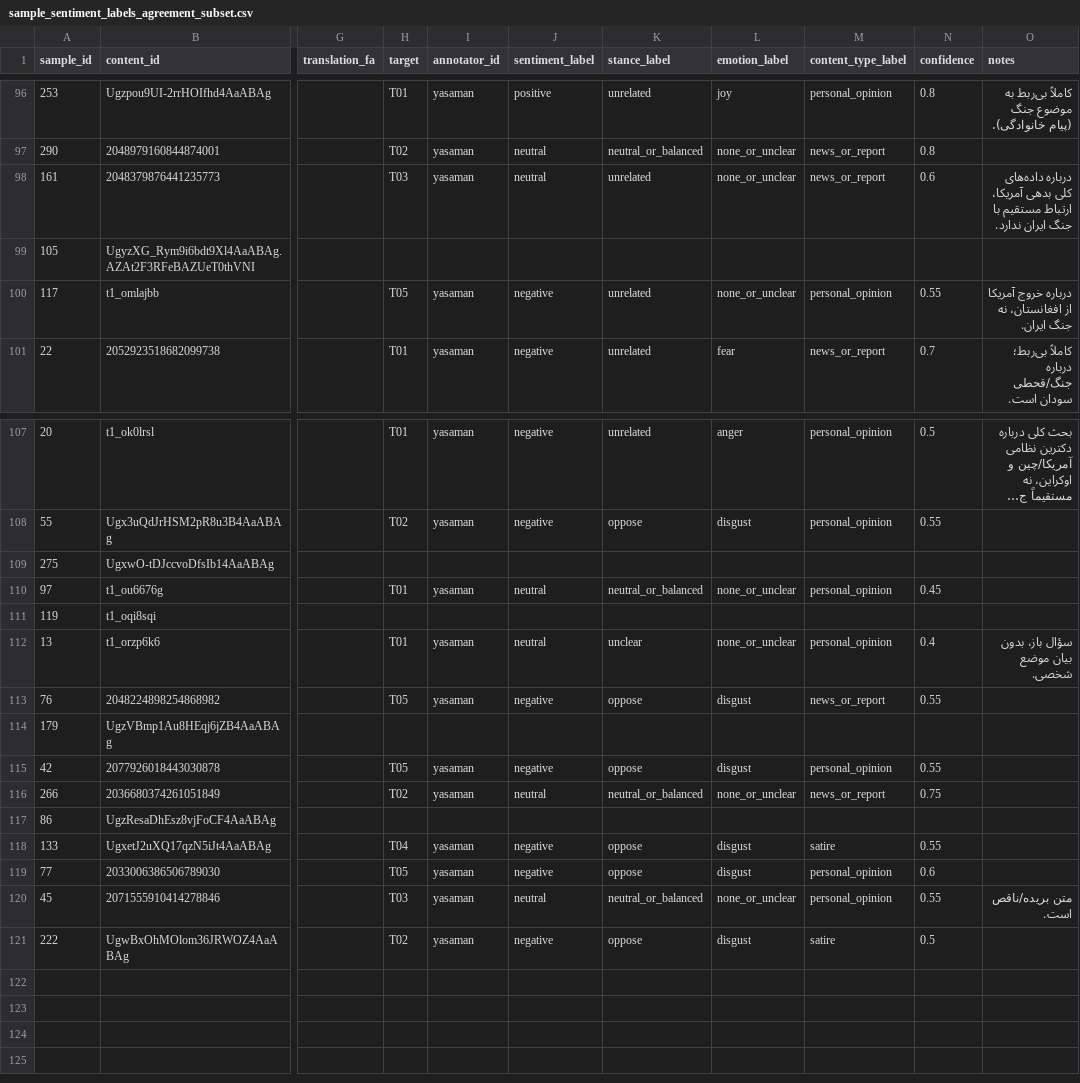
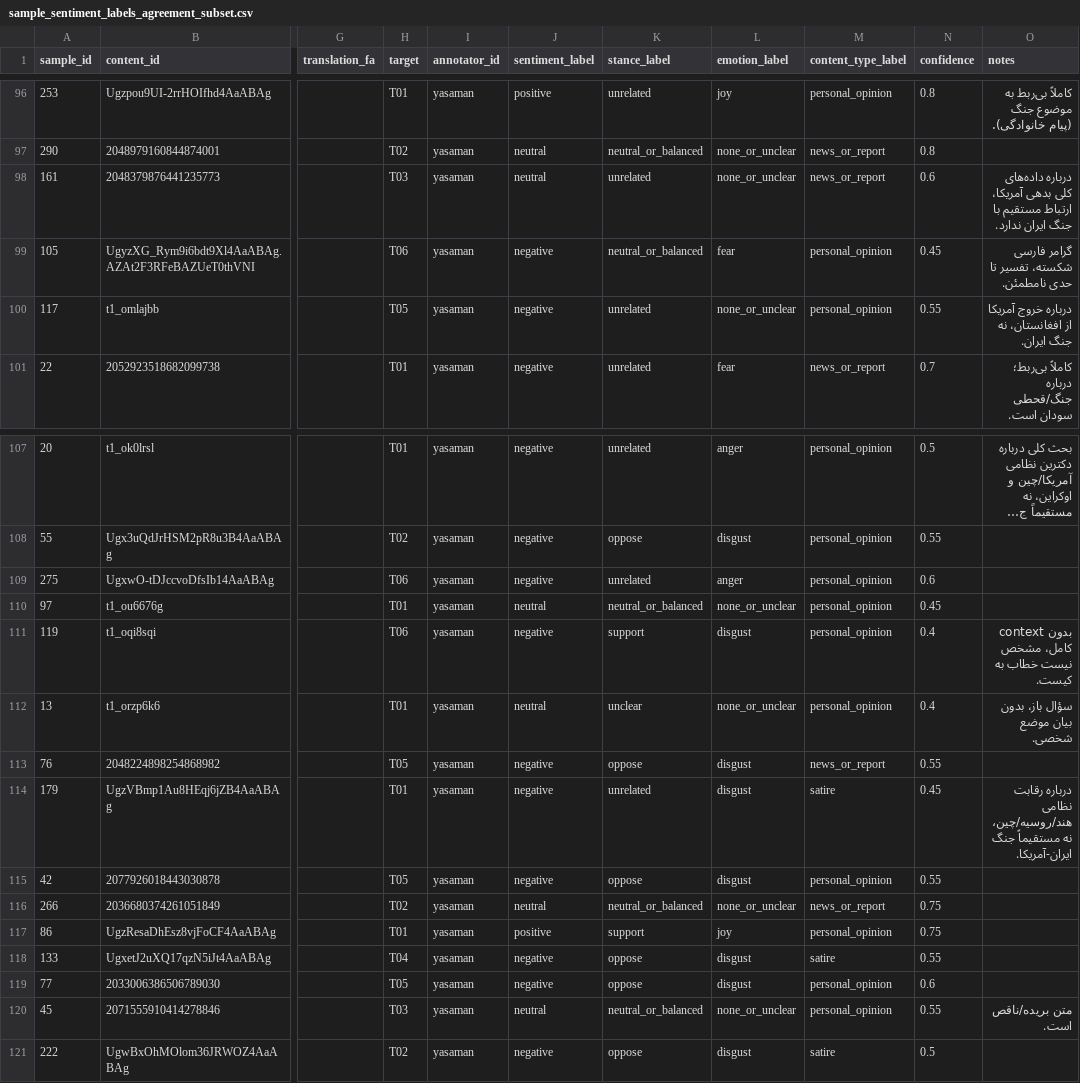
Before and after one commit to parmida2b/media-sentiment-pipeline, a CSV file: data/annotated/sample_sentiment_labels_agreement_subset.csv, drawn as a sheet; only a part is shown, gaps mark what is left out; long unchanged cells end in …; the diff covers the shown part only; the diff names each change by its address in the sheet, - before the commit and + after, or states it on an @@ line.

```diff
--- a/data/annotated/sample_sentiment_labels_agreement_subset.csv
+++ b/data/annotated/sample_sentiment_labels_agreement_subset.csv
-H99 (target): (empty)
+H99 (target): T06
-I99 (annotator_id): (empty)
+I99 (annotator_id): yasaman
-J99 (sentiment_label): (empty)
+J99 (sentiment_label): negative
-K99 (stance_label): (empty)
+K99 (stance_label): neutral_or_balanced
-L99 (emotion_label): (empty)
+L99 (emotion_label): fear
-M99 (content_type_label): (empty)
+M99 (content_type_label): personal_opinion
-N99 (confidence): (empty)
+N99 (confidence): 0.45
-O99 (notes): (empty)
+O99 (notes): گرامر فارسی شکسته، تفسیر تا حدی نامطمئن.
-H109 (target): (empty)
+H109 (target): T06
-I109 (annotator_id): (empty)
+I109 (annotator_id): yasaman
-J109 (sentiment_label): (empty)
+J109 (sentiment_label): negative
-K109 (stance_label): (empty)
+K109 (stance_label): unrelated
-L109 (emotion_label): (empty)
+L109 (emotion_label): anger
-M109 (content_type_label): (empty)
+M109 (content_type_label): personal_opinion
-N109 (confidence): (empty)
+N109 (confidence): 0.6
-H111 (target): (empty)
+H111 (target): T06
-I111 (annotator_id): (empty)
+I111 (annotator_id): yasaman
-J111 (sentiment_label): (empty)
+J111 (sentiment_label): negative
-K111 (stance_label): (empty)
+K111 (stance_label): support
-L111 (emotion_label): (empty)
+L111 (emotion_label): disgust
-M111 (content_type_label): (empty)
+M111 (content_type_label): personal_opinion
-N111 (confidence): (empty)
+N111 (confidence): 0.4
-O111 (notes): (empty)
+O111 (notes): بدون context کامل، مشخص نیست خطاب به کیست.
-H114 (target): (empty)
+H114 (target): T01
-I114 (annotator_id): (empty)
+I114 (annotator_id): yasaman
-J114 (sentiment_label): (empty)
+J114 (sentiment_label): negative
-K114 (stance_label): (empty)
+K114 (stance_label): unrelated
-L114 (emotion_label): (empty)
+L114 (emotion_label): disgust
-M114 (content_type_label): (empty)
+M114 (content_type_label): satire
-N114 (confidence): (empty)
+N114 (confidence): 0.45
-O114 (notes): (empty)
+O114 (notes): درباره رقابت نظامی هند/روسیه/چین، نه مستقیماً جنگ ایران-آمریکا.
-H117 (target): (empty)
+H117 (target): T01
-I117 (annotator_id): (empty)
+I117 (annotator_id): yasaman
-J117 (sentiment_label): (empty)
+J117 (sentiment_label): positive
-K117 (stance_label): (empty)
+K117 (stance_label): support
-L117 (emotion_label): (empty)
+L117 (emotion_label): joy
-M117 (content_type_label): (empty)
+M117 (content_type_label): personal_opinion
-N117 (confidence): (empty)
+N117 (confidence): 0.75
```
Also changed, not shown: 124 edited cells elsewhere in this file, 25 other files.
